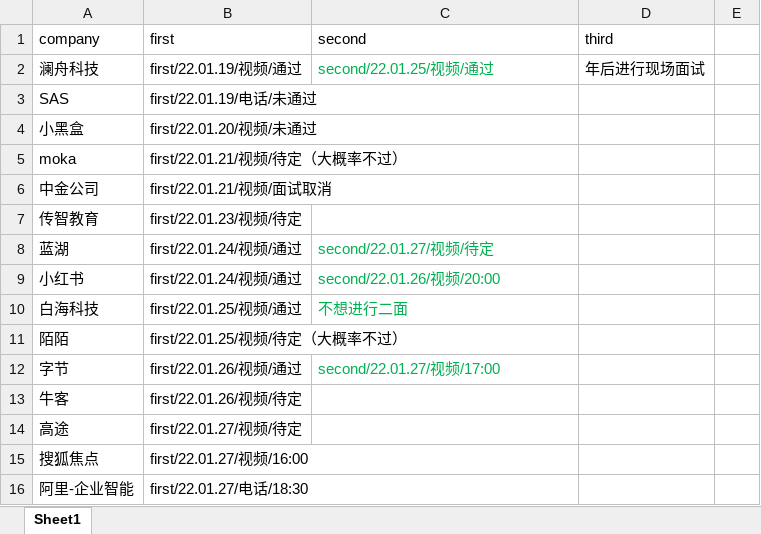
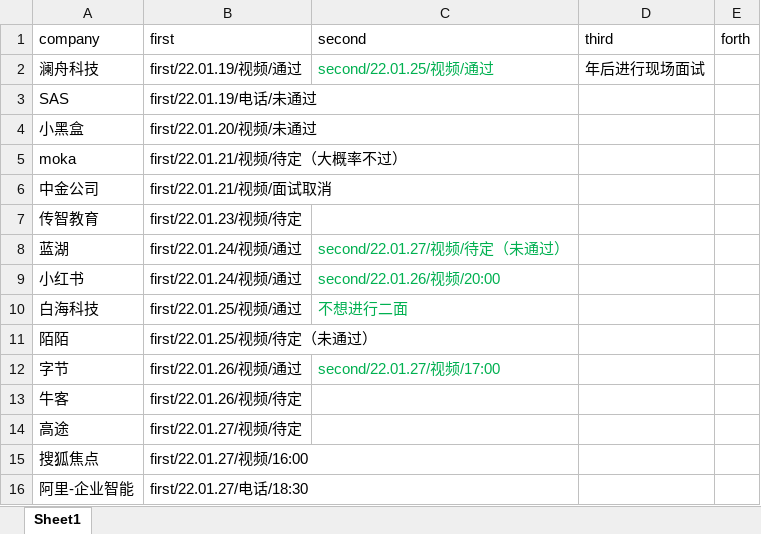
Before and after one commit to windofme1109/JavaScriptNotes, an Excel workbook: Interview/companyAndInterviews.xlsx, sheet Sheet1, drawn as a sheet; values as stored, in another font and other column widths than the file's, no borders; the diff names each change by its address in the sheet, - before the commit and + after, or states it on an @@ line.

```diff
--- a/Interview/companyAndInterviews.xlsx (sheet Sheet1)
+++ b/Interview/companyAndInterviews.xlsx (sheet Sheet1)
-E1: (empty)
+E1: forth
-C8 (second): second/22.01.27/视频/待定
+C8 (second): second/22.01.27/视频/待定（未通过）
-B11 (first): first/22.01.25/视频/待定（大概率不过）
+B11 (first): first/22.01.25/视频/待定（未通过）
```
Also changed, not shown: 2 other files.
